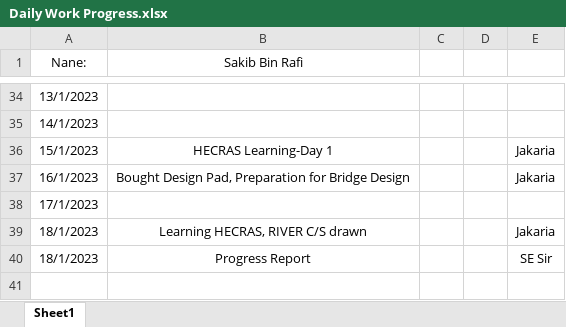
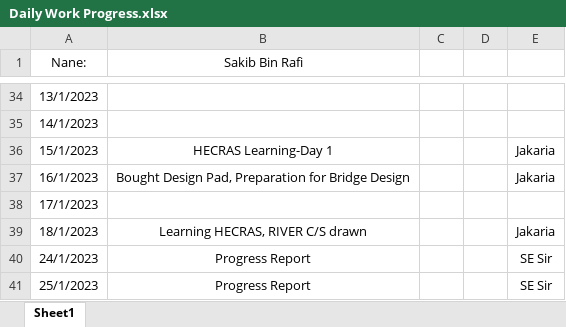
Before and after one commit to dc8r207/Designs_All, an Excel workbook: AE Sakib/Daily Work Progress.xlsx, sheet Sheet1, drawn as a sheet; only a part is shown, gaps mark what is left out; values as stored, in another font and other column widths than the file's, no borders; the diff names each change by its address in the sheet, - before the commit and + after, or states it on an @@ line.

Commit message:
Status

```diff
--- a/AE Sakib/Daily Work Progress.xlsx (sheet Sheet1)
+++ b/AE Sakib/Daily Work Progress.xlsx (sheet Sheet1)
-A40 (Nane:): 18/1/2023
+A40 (Nane:): 24/1/2023
+row 41: 25/1/2023 | Progress Report |  |  | SE Sir
```
